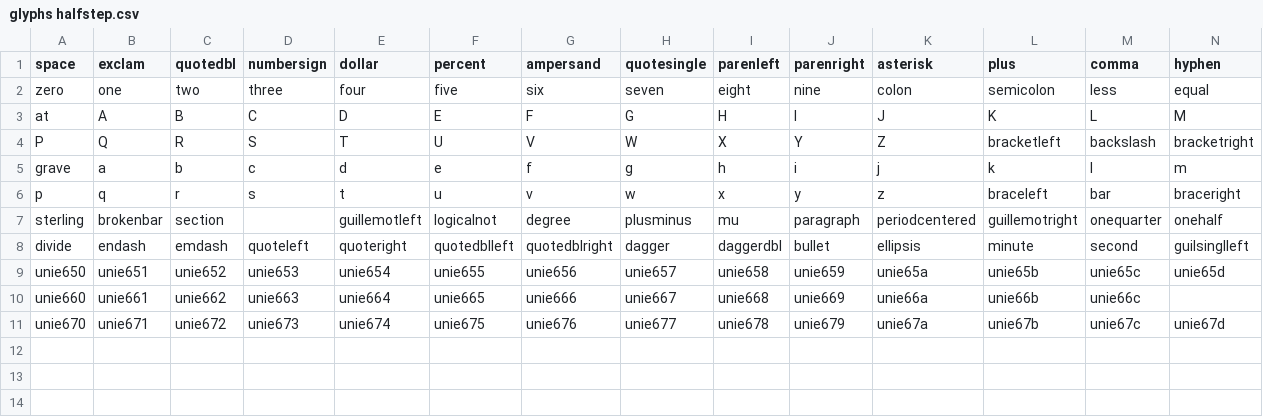
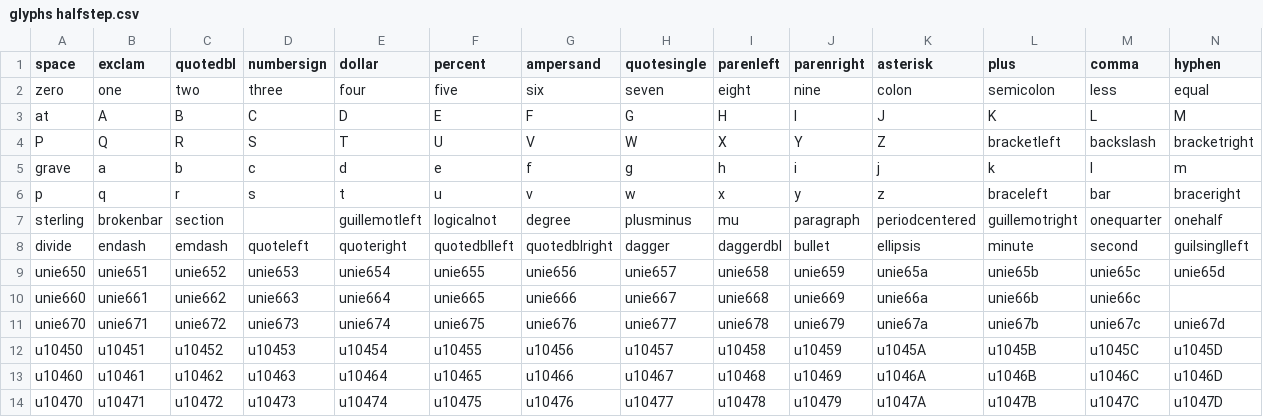
Before and after one commit to FriedOrange/Transactor-font, a CSV file: source/glyphs halfstep.csv, drawn as a sheet; only a part is shown; rows hold the shown columns only; the diff names each change by its address in the sheet, - before the commit and + after, or states it on an @@ line.

Commit message:
Add Shavian half-step glyphs

```diff
--- a/source/glyphs halfstep.csv
+++ b/source/glyphs halfstep.csv
+row 12: u10450 | u10451 | u10452 | u10453 | u10454 | u10455 | u10456 | u10457 | u10458 | u10459 | u1045A | u1045B | u1045C | u1045D
+row 13: u10460 | u10461 | u10462 | u10463 | u10464 | u10465 | u10466 | u10467 | u10468 | u10469 | u1046A | u1046B | u1046C | u1046D
+row 14: u10470 | u10471 | u10472 | u10473 | u10474 | u10475 | u10476 | u10477 | u10478 | u10479 | u1047A | u1047B | u1047C | u1047D
```
Also changed, not shown: 1 other file.
